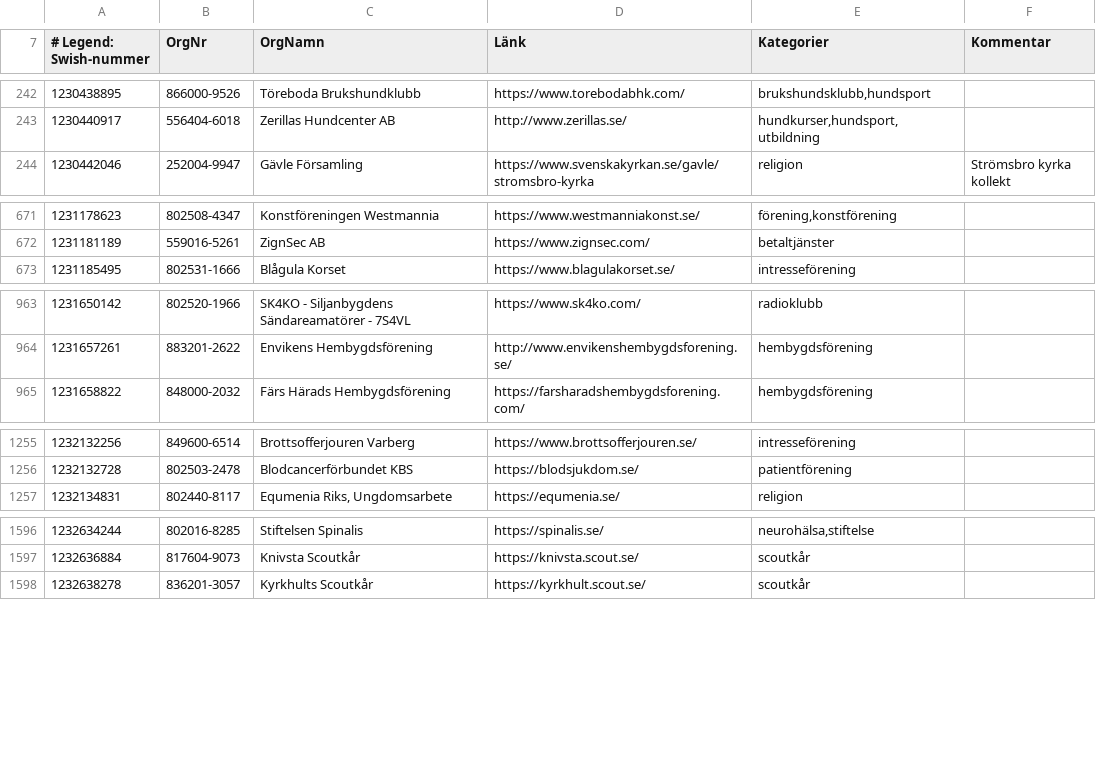
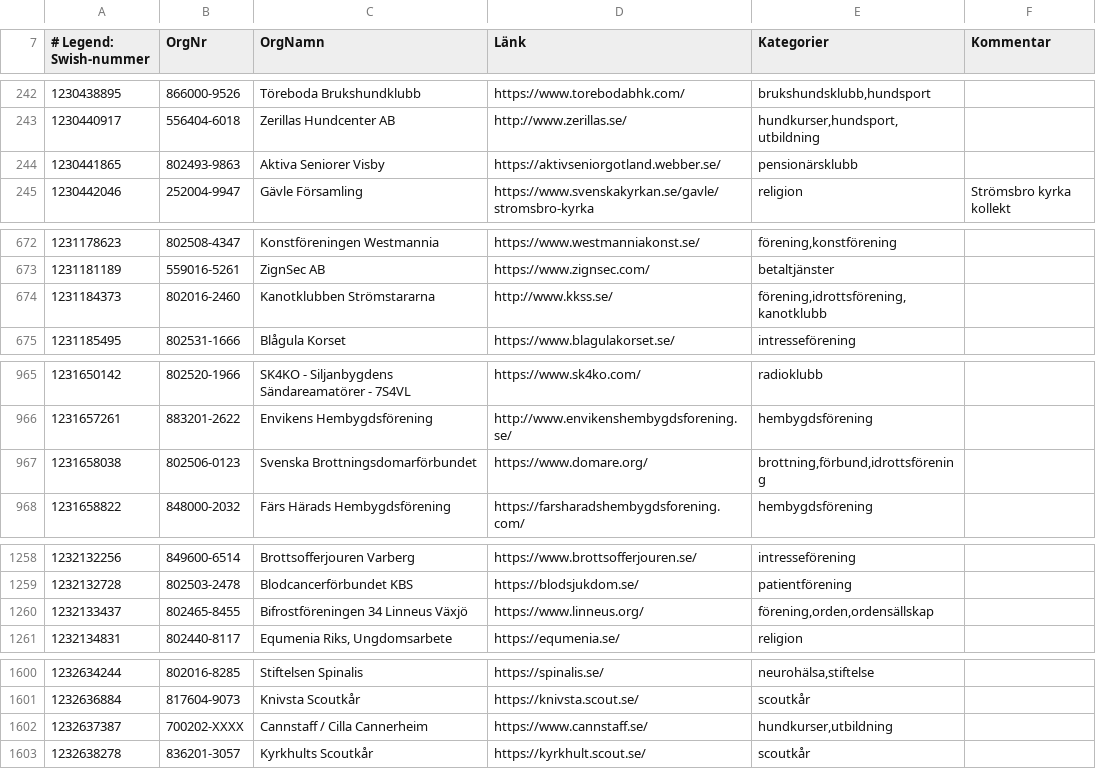
Before and after one commit to cisene/swish-123, a CSV file: text/swish-123-datasource.csv, drawn as a sheet; only a part is shown, gaps mark what is left out; the diff covers the shown part only.

```diff
--- a/text/swish-123-datasource.csv
+++ b/text/swish-123-datasource.csv
@@ -243,2 +243,3 @@
 "1230440917","556404-6018","Zerillas Hundcenter AB","http://www.zerillas.se/","hundkurser,hundsport,utbildning",""
+"1230441865","802493-9863","Aktiva Seniorer Visby","https://aktivseniorgotland.webber.se/","pensionärsklubb",""
 "1230442046","252004-9947","Gävle Församling","https://www.svenskakyrkan.se/gavle/stromsbro-kyrka","religion","Strömsbro kyrka kollekt"
@@ -672,2 +673,3 @@
 "1231181189","559016-5261","ZignSec AB","https://www.zignsec.com/","betaltjänster",""
+"1231184373","802016-2460","Kanotklubben Strömstararna","http://www.kkss.se/","förening,idrottsförening,kanotklubb",""
 "1231185495","802531-1666","Blågula Korset","https://www.blagulakorset.se/","intresseförening",""
@@ -964,2 +966,3 @@
 "1231657261","883201-2622","Envikens Hembygdsförening","http://www.envikenshembygdsforening.se/","hembygdsförening",""
+"1231658038","802506-0123","Svenska Brottningsdomarförbundet","https://www.domare.org/","brottning,förbund,idrottsförening",""
 "1231658822","848000-2032","Färs Härads Hembygdsförening","https://farsharadshembygdsforening.com/","hembygdsförening",""
@@ -1256,2 +1259,3 @@
 "1232132728","802503-2478","Blodcancerförbundet KBS","https://blodsjukdom.se/","patientförening",""
+"1232133437","802465-8455","Bifrostföreningen 34 Linneus Växjö","https://www.linneus.org/","förening,orden,ordensällskap",""
 "1232134831","802440-8117","Equmenia Riks, Ungdomsarbete","https://equmenia.se/","religion",""
@@ -1597,2 +1601,3 @@
 "1232636884","817604-9073","Knivsta Scoutkår","https://knivsta.scout.se/","scoutkår",""
+"1232637387","700202-XXXX","Cannstaff / Cilla Cannerheim","https://www.cannstaff.se/","hundkurser,utbildning",""
 "1232638278","836201-3057","Kyrkhults Scoutkår","https://kyrkhult.scout.se/","scoutkår",""
```
Also changed, not shown: 10 added rows and 1 edited cell elsewhere in this file, text/swish-123-datasource.tsv, 4 other files.
